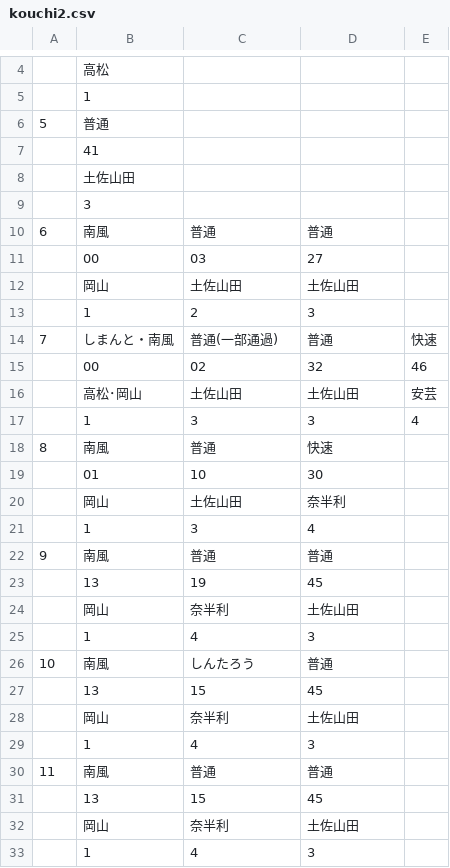
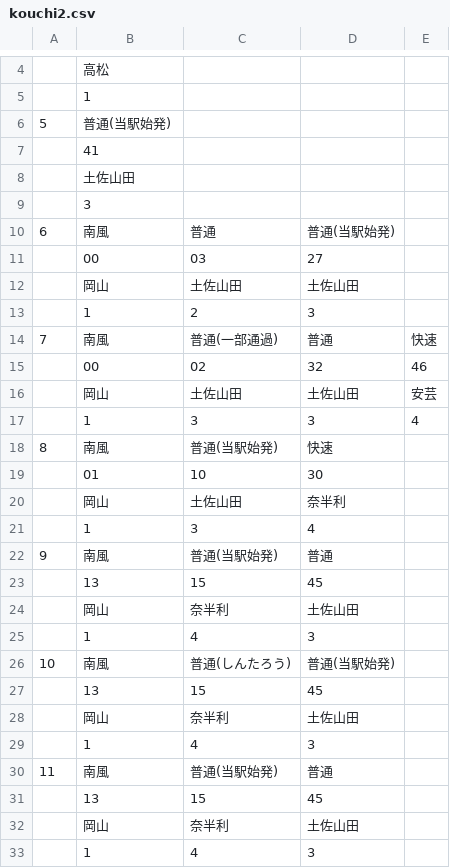
Before and after one commit to penpengrass/departure, a CSV file: csv/JRS/kouchi2.csv, drawn as a sheet; only a part is shown, gaps mark what is left out; removed rows and columns are numbered as before the commit, all else as after; the diff covers the shown part only; the diff names each change by its address in the sheet, - before the commit and + after, or states it on an @@ line.

```diff
--- a/csv/JRS/kouchi2.csv
+++ b/csv/JRS/kouchi2.csv
-B6: 普通
+B6: 普通(当駅始発)
-D10: 普通
+D10: 普通(当駅始発)
-B14: しまんと・南風
+B14: 南風
-B16: 高松･岡山
+B16: 岡山
-C18: 普通
+C18: 普通(当駅始発)
-C22: 普通
+C22: 普通(当駅始発)
-row 23:  | 13 | 19 | 45
-row 26: 10 | 南風 | しんたろう | 普通
-row 30: 11 | 南風 | 普通 | 普通
+row 26: 10 | 南風 | 普通(しんたろう) | 普通(当駅始発)
+row 30: 11 | 南風 | 普通(当駅始発) | 普通
+row 31:  | 13 | 15 | 45
@@ row 24 moved to row 32: 岡山 @@
@@ row 25 moved to row 33: 1 @@
```
Also changed, not shown: 4 added rows, 4 removed rows and 27 edited cells elsewhere in this file, csv/JRS/kouchi1.csv, csv/JRS/takamatsu1.csv, 3 other files.
